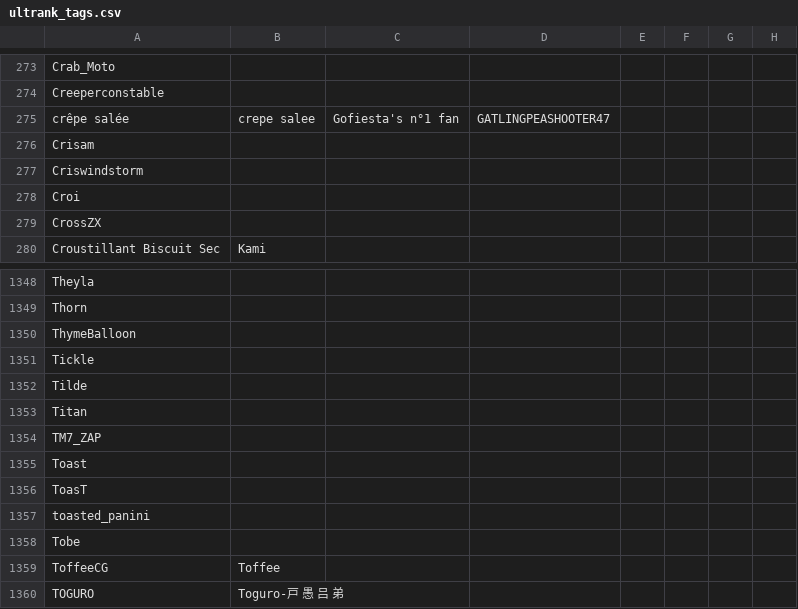
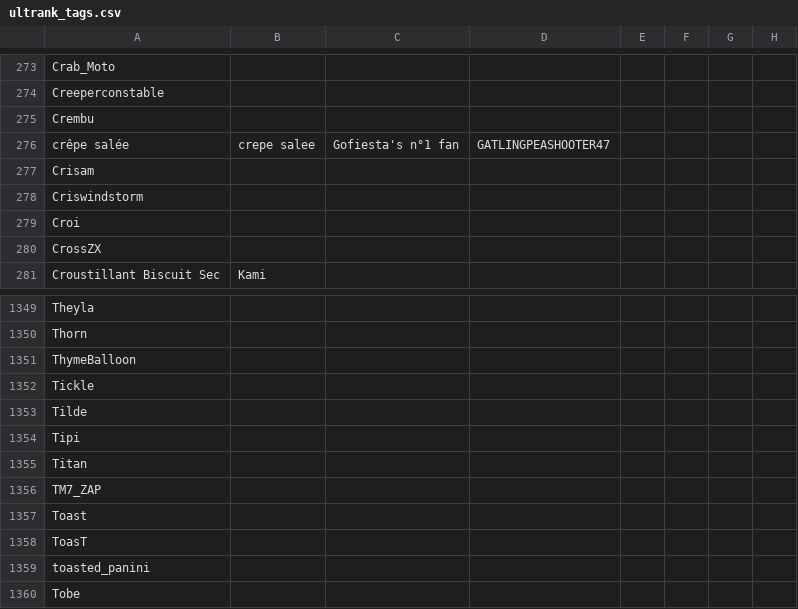
Before and after one commit to kenniky/ultrank-scoring, a CSV file: ultrank_tags.csv, drawn as a sheet; only a part is shown, gaps mark what is left out; the shorter side is filled out with more unchanged rows; the diff names each change by its address in the sheet, - before the commit and + after, or states it on an @@ line.

```diff
--- a/ultrank_tags.csv
+++ b/ultrank_tags.csv
+row 275: Crembu
+row 1354: Tipi
```
Also changed, not shown: ultrank_players.csv.
